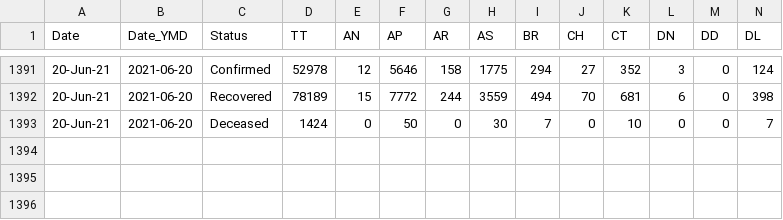
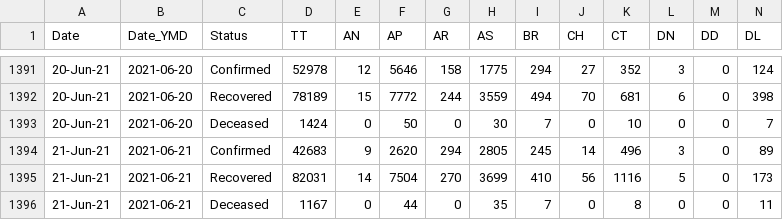
Before and after one commit to amankumarm/covid-19_visualiser, a CSV file: cov_py/downloaded.csv, drawn as a sheet; only a part is shown, gaps mark what is left out; rows hold the shown columns only; the diff names each change by its address in the sheet, - before the commit and + after, or states it on an @@ line.

```diff
--- a/cov_py/downloaded.csv
+++ b/cov_py/downloaded.csv
+row 1394: 21-Jun-21 | 2021-06-21 | Confirmed | 42683 | 9 | 2620 | 294 | 2805 | 245 | 14 | 496 | 3 | 0 | 89
+row 1395: 21-Jun-21 | 2021-06-21 | Recovered | 82031 | 14 | 7504 | 270 | 3699 | 410 | 56 | 1116 | 5 | 0 | 173
+row 1396: 21-Jun-21 | 2021-06-21 | Deceased | 1167 | 0 | 44 | 0 | 35 | 7 | 0 | 8 | 0 | 0 | 11
```
Also changed, not shown: cov_py/updated_state.csv, 8 other files.
